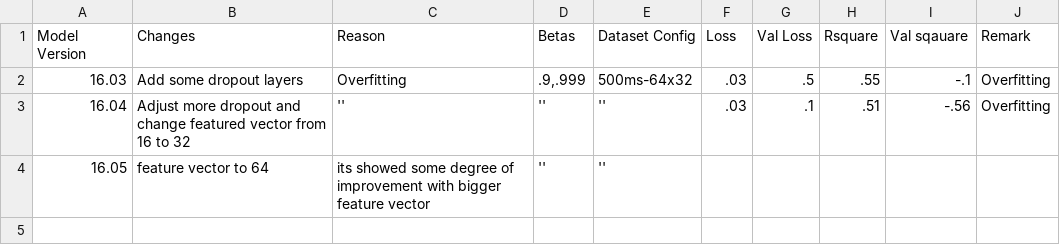
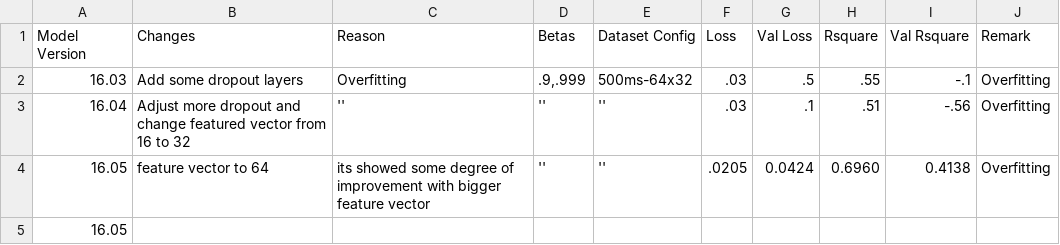
Before and after one commit to SmaranDhg/EmotionExtractionFromMusic-Model, a CSV file: extra/ExTrack_2.csv, drawn as a sheet.

```diff
--- a/extra/ExTrack_2.csv
+++ b/extra/ExTrack_2.csv
@@ -1,4 +1,5 @@
-Model Version,Changes,Reason,Betas,Dataset Config,Loss,Val Loss,Rsquare,Val sqauare,Remark
+Model Version,Changes,Reason,Betas,Dataset Config,Loss,Val Loss,Rsquare,Val Rsquare,Remark
 16.03,Add some dropout layers,Overfitting,".9,.999",500ms-64x32,.03,.5,.55,-.1,Overfitting
 16.04,Adjust more dropout and change featured vector from 16 to 32,'','','',.03,.1,.51,-.56,Overfitting
-16.05,feature vector to 64,its showed some degree of improvement with bigger feature vector,'','',,,,,
+16.05,feature vector to 64,its showed some degree of improvement with bigger feature vector,'','',.0205, 0.0424,0.6960,0.4138,Overfitting
+16.05,,,,,,,,,
```
Also changed, not shown: 3 other files.
